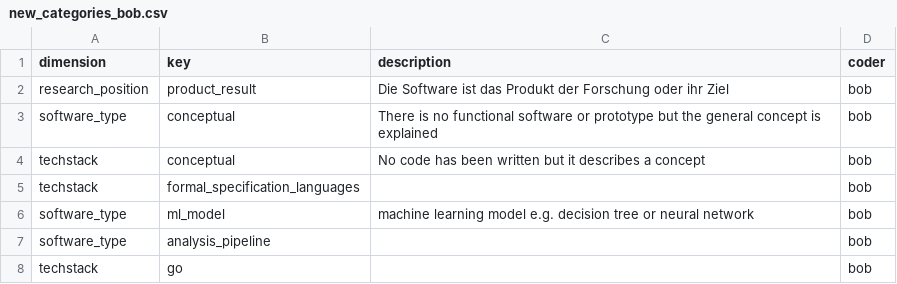
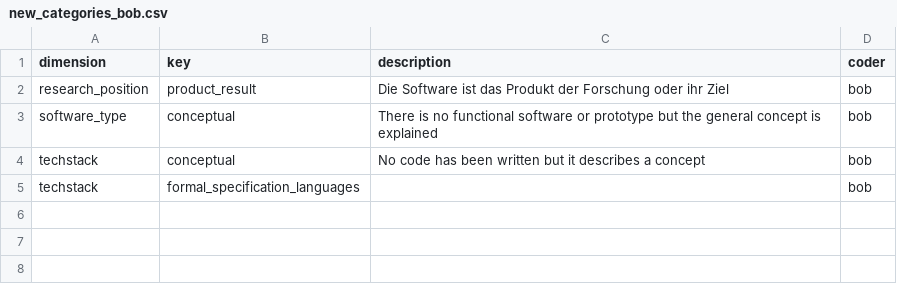
Before and after one commit to juliandehne/lni_study, a CSV file: goldstandard/new_categories_bob.csv, drawn as a sheet; the diff names each change by its address in the sheet, - before the commit and + after, or states it on an @@ line.

```diff
--- a/goldstandard/new_categories_bob.csv
+++ b/goldstandard/new_categories_bob.csv
-row 6: software_type | ml_model | machine learning model e.g. decision tree or neural network | bob
-row 7: software_type | analysis_pipeline |  | bob
-row 8: techstack | go |  | bob
```
Also changed, not shown: goldstandard/coding_lukka.csv, 1 other file.
